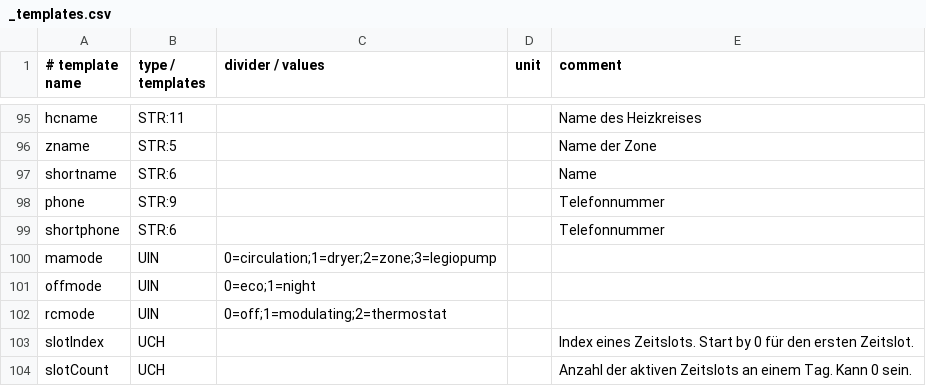
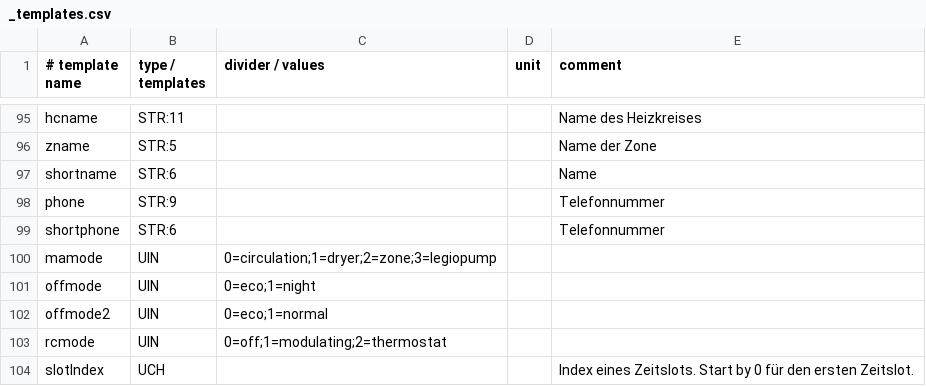
Before and after one commit to heinemannj/ebusd-configuration, a CSV file: ebusd-2.1.x/de/vaillant/_templates.csv, drawn as a sheet; only a part is shown, gaps mark what is left out; the shorter side is filled out with more unchanged rows; the diff names each change by its address in the sheet, - before the commit and + after, or states it on an @@ line.

Commit message:
Update _templates.csv
Add offmode2

```diff
--- a/ebusd-2.1.x/de/vaillant/_templates.csv
+++ b/ebusd-2.1.x/de/vaillant/_templates.csv
+row 102: offmode2 | UIN | 0=eco;1=normal
```
